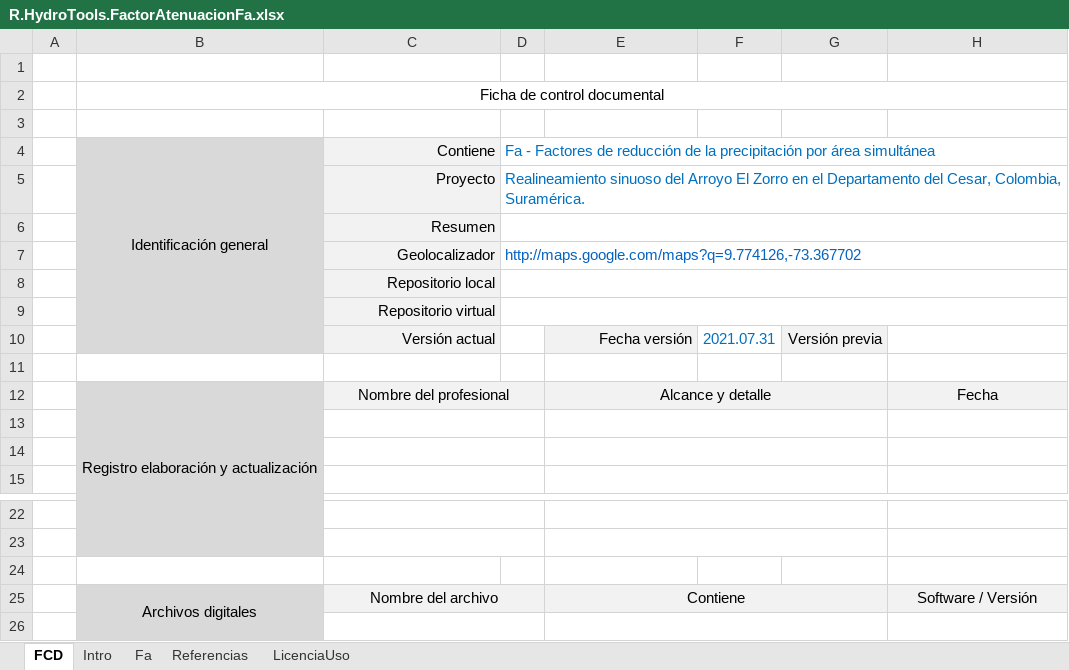
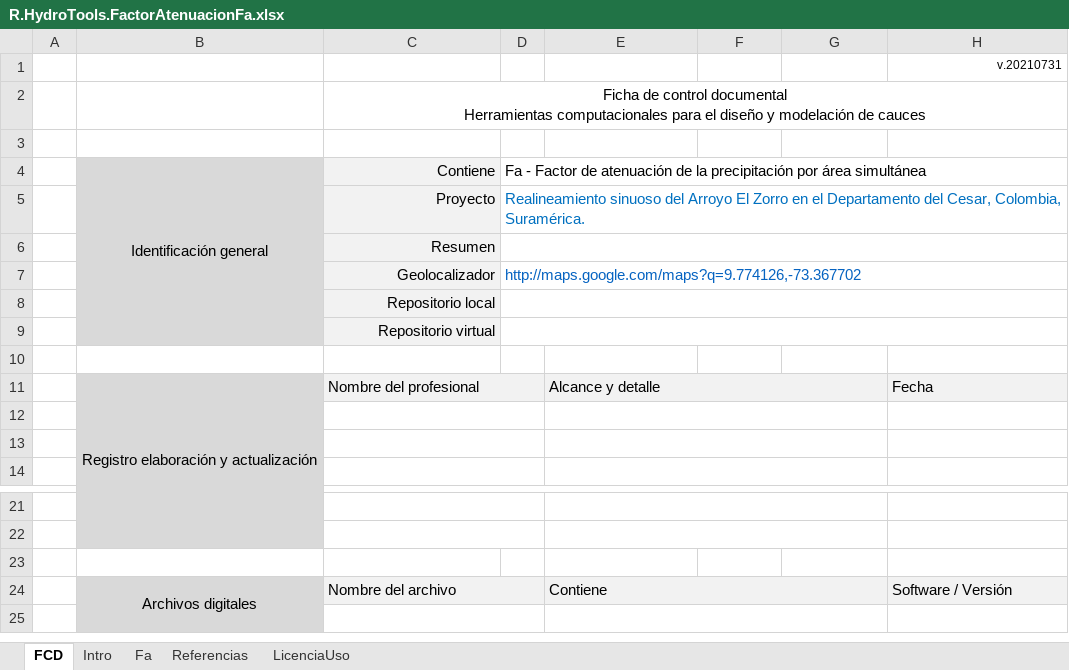
Before and after one commit to rcfdtools/R.HydroTools, an Excel workbook: FactorAtenuacionFa/R.HydroTools.FactorAtenuacionFa.xlsx, sheet FCD, drawn as a sheet; only a part is shown, gaps mark what is left out; values as stored, in another font and other column widths than the file's, no borders; charts and pictures not drawn; removed rows and columns are numbered as before the commit, all else as after; ↵ is a line break in a cell; the diff names each change by its address in the sheet, - before the commit and + after, or states it on an @@ line.

Commit message:
Add files via upload

```diff
--- a/FactorAtenuacionFa/R.HydroTools.FactorAtenuacionFa.xlsx (sheet FCD)
+++ b/FactorAtenuacionFa/R.HydroTools.FactorAtenuacionFa.xlsx (sheet FCD)
+row 1:  |  |  |  |  |  |  | v.20210731
+row 2:  |  | Ficha de control documental ↵ Herramientas computacionales para el diseño y modelación de cauces
-row 2:  | Ficha de control documental
-row 3: (empty)
-D4: Fa - Factores de reducción de la…
+D4: Fa - Factor de atenuación de la…
-D4 text colour: #0070C0
+D4 text colour: black
-row 10:  |  | Versión actual |  | Fecha versión | 2021.07.31 | Versión previa
-C11 alignment: center
+C11 alignment: left
-E11 alignment: center
+E11 alignment: left
-H11 alignment: center
+H11 alignment: left
-C24 alignment: center
+C24 alignment: left
-E24 alignment: center
+E24 alignment: left
-H24 alignment: center
+H24 alignment: left
```
Also changed, not shown: sheet Fa, sheet LicenciaUso, charts or pictures.
